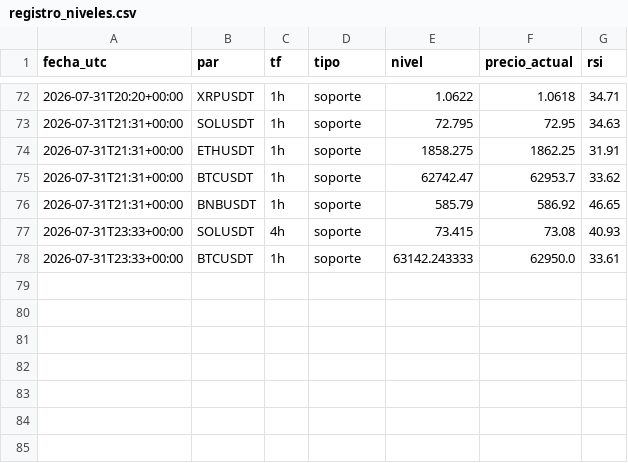
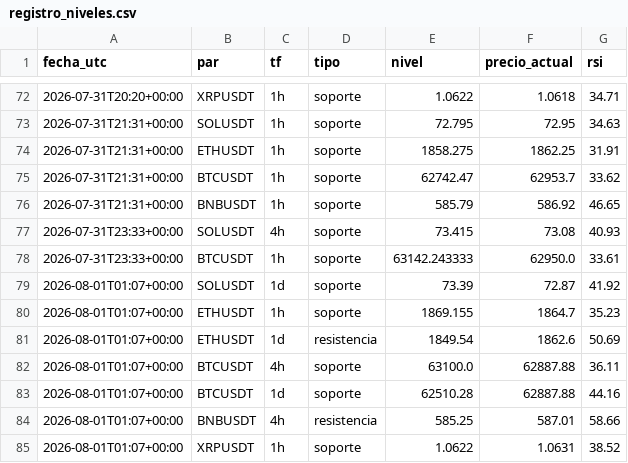
Before and after one commit to teoob/bot-senales, a CSV file: registro_niveles.csv, drawn as a sheet; only a part is shown, gaps mark what is left out; the diff names each change by its address in the sheet, - before the commit and + after, or states it on an @@ line.

Commit message:
registro y estado

```diff
--- a/registro_niveles.csv
+++ b/registro_niveles.csv
+row 79: 2026-08-01T01:07+00:00 | SOLUSDT | 1d | soporte | 73.39 | 72.87 | 41.92
+row 80: 2026-08-01T01:07+00:00 | ETHUSDT | 1h | soporte | 1869.155 | 1864.7 | 35.23
+row 81: 2026-08-01T01:07+00:00 | ETHUSDT | 1d | resistencia | 1849.54 | 1862.6 | 50.69
+row 82: 2026-08-01T01:07+00:00 | BTCUSDT | 4h | soporte | 63100.0 | 62887.88 | 36.11
+row 83: 2026-08-01T01:07+00:00 | BTCUSDT | 1d | soporte | 62510.28 | 62887.88 | 44.16
+row 84: 2026-08-01T01:07+00:00 | BNBUSDT | 4h | resistencia | 585.25 | 587.01 | 58.66
+row 85: 2026-08-01T01:07+00:00 | XRPUSDT | 1h | soporte | 1.0622 | 1.0631 | 38.52
```
Also changed, not shown: 1 other file.
